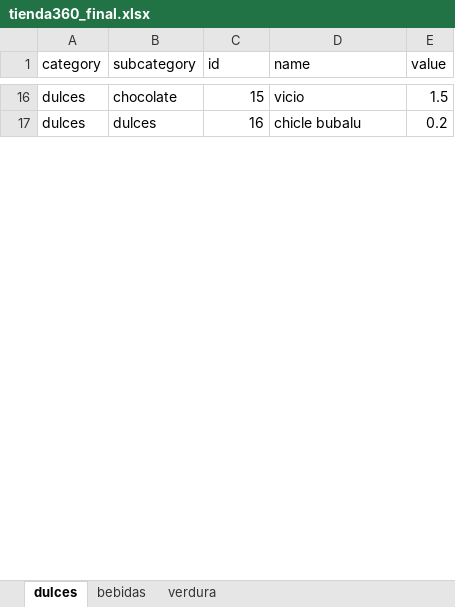
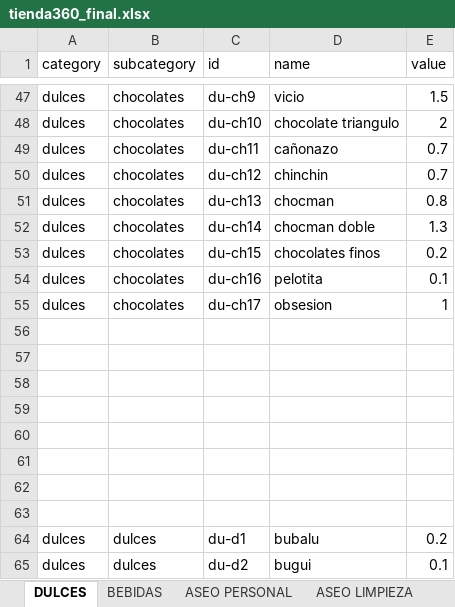
Before and after one commit to GianMatty/Calin_Repositorio_Mocks, an Excel workbook: src/data/tienda360_final.xlsx, sheet DULCES, drawn as a sheet; only a part is shown, gaps mark what is left out; values as stored, in another font and other column widths than the file's, no borders; addresses are those after the commit; the diff covers the shown part only; the diff names each change by its address in the sheet, - before the commit and + after, or states it on an @@ line.

```diff
--- a/src/data/tienda360_final.xlsx (sheet DULCES)
+++ b/src/data/tienda360_final.xlsx (sheet DULCES)
-sheet tab: dulces
+sheet tab: DULCES
-sheet tab: bebidas
+sheet tab: BEBIDAS
-sheet tab: verdura
+sheet tab: ASEO PERSONAL
+sheet tab: ASEO LIMPIEZA
-B47 (subcategory): chocolate
+B47 (subcategory): chocolates
-C47 (id): 15
+C47 (id): du-ch9
+row 48: dulces | chocolates | du-ch10 | chocolate triangulo | 2
+row 49: dulces | chocolates | du-ch11 | cañonazo | 0.7
+row 50: dulces | chocolates | du-ch12 | chinchin | 0.7
+row 51: dulces | chocolates | du-ch13 | chocman | 0.8
+row 52: dulces | chocolates | du-ch14 | chocman doble | 1.3
+row 53: dulces | chocolates | du-ch15 | chocolates finos | 0.2
+row 54: dulces | chocolates | du-ch16 | pelotita | 0.1
+row 55: dulces | chocolates | du-ch17 | obsesion | 1
+row 56: (empty)
+row 57: (empty)
+row 58: (empty)
+row 59: (empty)
+row 60: (empty)
+row 61: (empty)
+row 62: (empty)
+row 63: (empty)
-C64 (id): 16
+C64 (id): du-d1
-D64 (name): chicle bubalu
+D64 (name): bubalu
+row 65: dulces | dulces | du-d2 | bugui | 0.1
```
Also changed, not shown: 60 added rows, 5 removed rows and 38 edited cells elsewhere in this sheet, sheet ASEO PERSONAL, sheet BEBIDAS, other sheet tabs, 4 other files.
